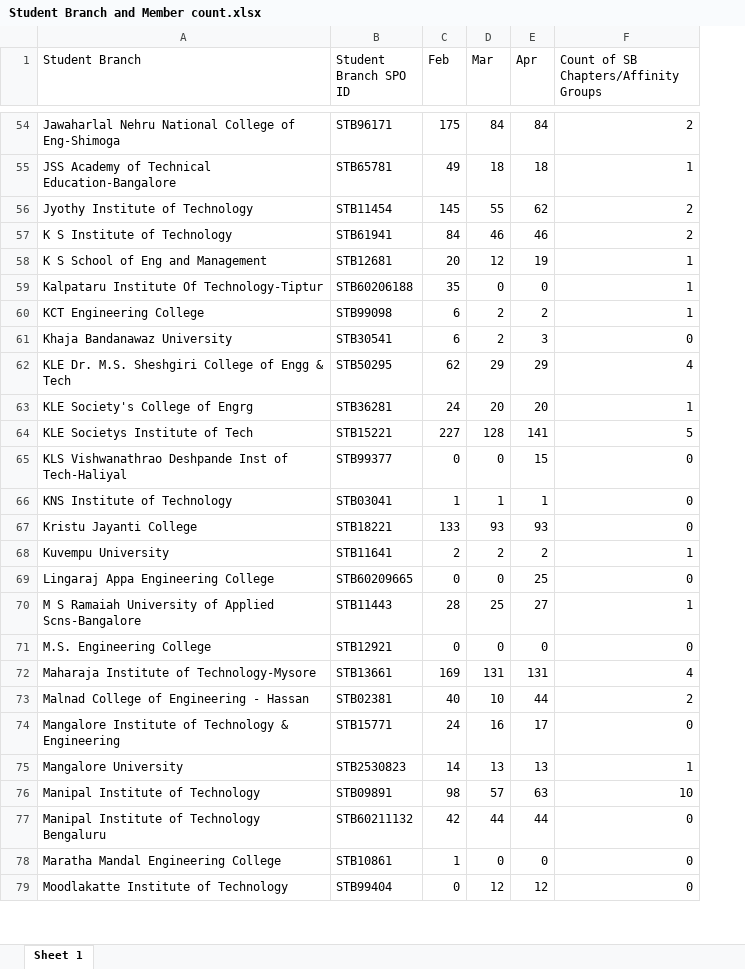
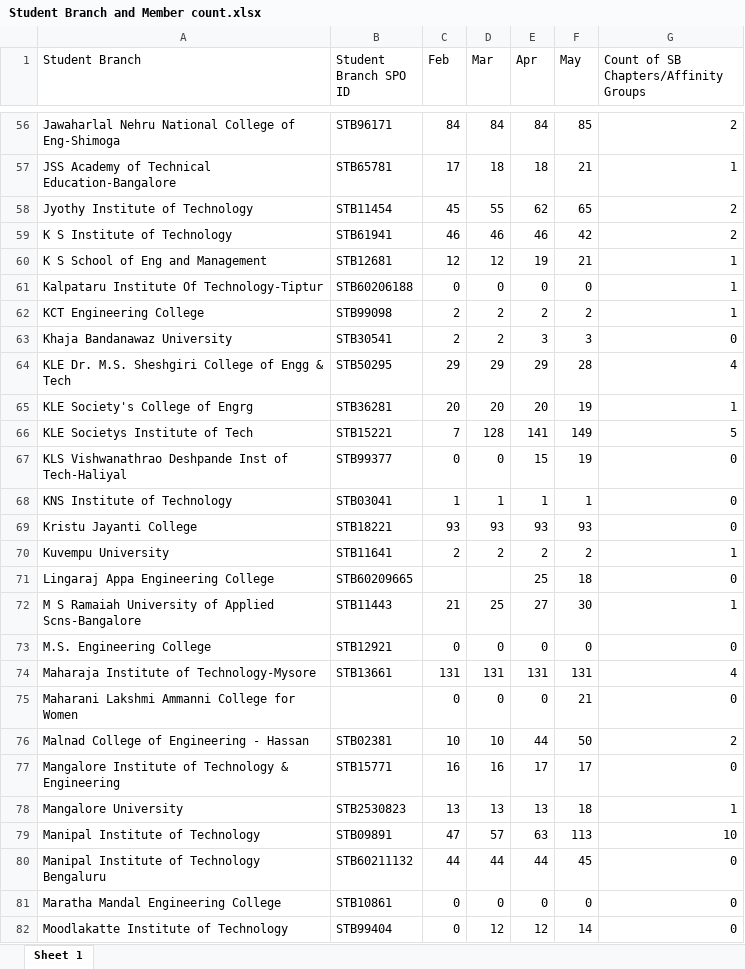
Before and after one commit to subramanyanavada123/IEEEBLR, an Excel workbook: Student Branch and Member count.xlsx, sheet Sheet 1, drawn as a sheet; only a part is shown, gaps mark what is left out; values as stored, in another font and other column widths than the file's, no borders; addresses are those after the commit; the diff covers the shown part only; the diff names each change by its address in the sheet, - before the commit and + after, or states it on an @@ line.

```diff
--- a/Student Branch and Member count.xlsx (sheet Sheet 1)
+++ b/Student Branch and Member count.xlsx (sheet Sheet 1)
+column F (May), rows 56-74: 85 | 21 | 65 | 42 | 21 | 0 | 2 | 3 | 28 | 19 | 149 | 19 | 1 | 93 | 2 | 18 | 30 | 0 | 131; rows 76-82: 50 | 17 | 18 | 113 | 45 | 0 | 14
-C56 (Feb): 175
+C56 (Feb): 84
-C57 (Feb): 49
+C57 (Feb): 17
-C58 (Feb): 145
+C58 (Feb): 45
-C59 (Feb): 84
+C59 (Feb): 46
-C60 (Feb): 20
+C60 (Feb): 12
-C61 (Feb): 35
+C61 (Feb): 0
-C62:C63 (Feb): 6
+C62:C63 (Feb): 2
-C64 (Feb): 62
+C64 (Feb): 29
-C65 (Feb): 24
+C65 (Feb): 20
-C66 (Feb): 227
+C66 (Feb): 7
-C69 (Feb): 133
+C69 (Feb): 93
-C71 (Feb): 0
+C71 (Feb): (empty)
-D71 (Mar): 0
+D71 (Mar): (empty)
-C72 (Feb): 28
+C72 (Feb): 21
-C74 (Feb): 169
+C74 (Feb): 131
+row 75: Maharani Lakshmi Ammanni College for Women |  | 0 | 0 | 0 | 21 | 0
-C76 (Feb): 40
+C76 (Feb): 10
-C77 (Feb): 24
+C77 (Feb): 16
-C78 (Feb): 14
+C78 (Feb): 13
-C79 (Feb): 98
+C79 (Feb): 47
-C80 (Feb): 42
+C80 (Feb): 44
-C81 (Feb): 1
+C81 (Feb): 0
```
Also changed, not shown: 3 added rows and 102 edited cells elsewhere in this sheet, 3 other files.
